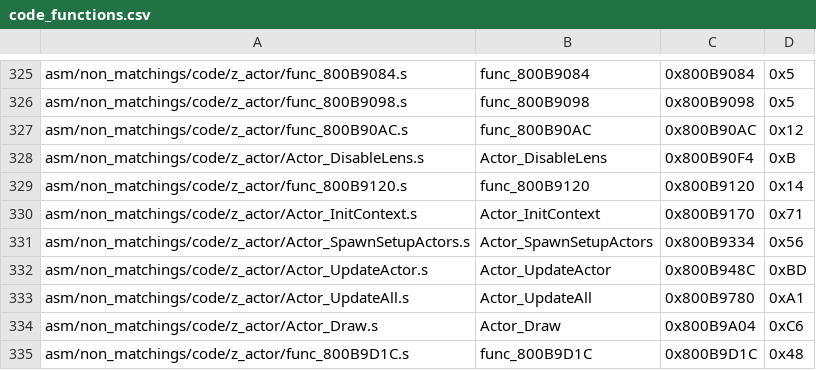
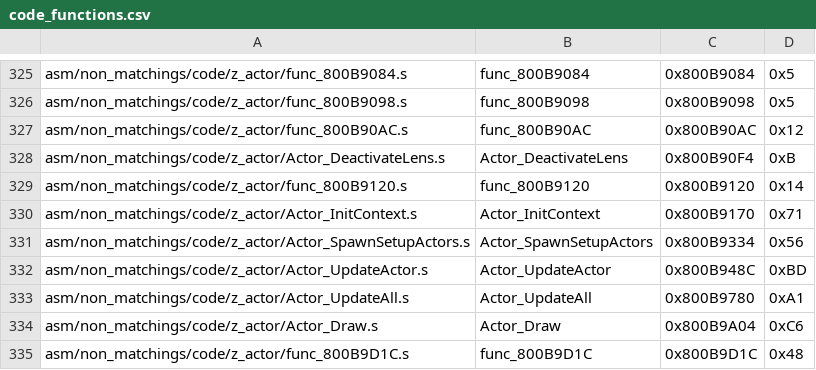
Before and after one commit to engineer124/mm, a CSV file: tools/sizes/code_functions.csv, drawn as a sheet; only a part is shown, gaps mark what is left out.

Commit message:
Actor_DeactivateLens

```diff
--- a/tools/sizes/code_functions.csv
+++ b/tools/sizes/code_functions.csv
@@ -327,3 +327,3 @@ asm/non_matchings/code/z_actor/func_800B9098.s,func_800B9098,0x800B9098,0x5
 asm/non_matchings/code/z_actor/func_800B90AC.s,func_800B90AC,0x800B90AC,0x12
-asm/non_matchings/code/z_actor/Actor_DisableLens.s,Actor_DisableLens,0x800B90F4,0xB
+asm/non_matchings/code/z_actor/Actor_DeactivateLens.s,Actor_DeactivateLens,0x800B90F4,0xB
 asm/non_matchings/code/z_actor/func_800B9120.s,func_800B9120,0x800B9120,0x14
```
Also changed, not shown: 7 other files.
